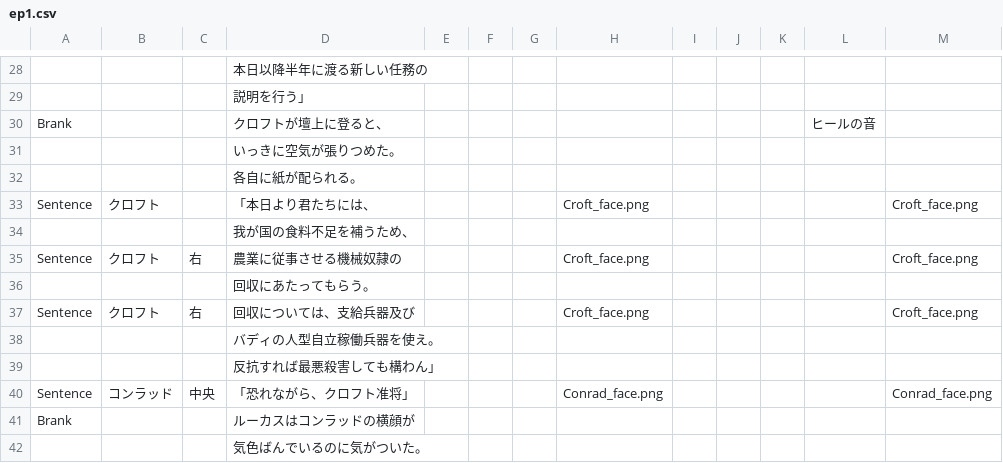
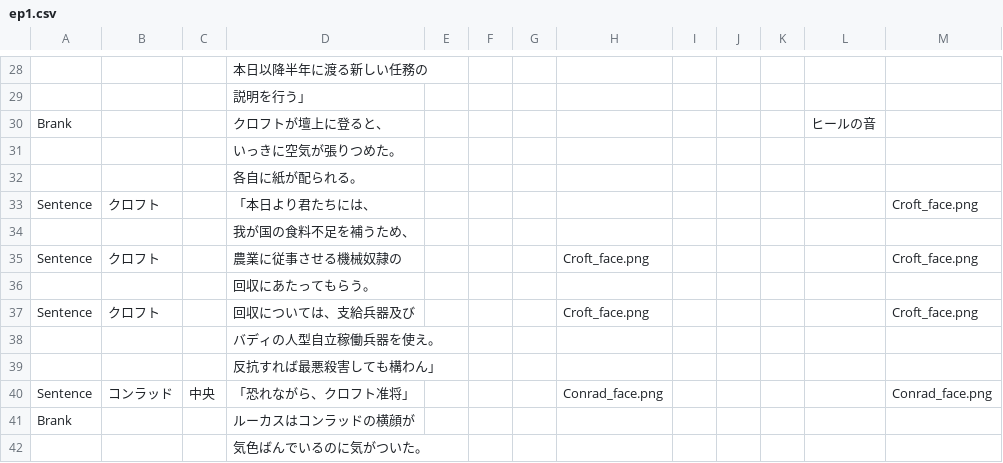
Before and after one commit to Taka3823/TeamZenmaiSiki, a CSV file: TeamZenmaiSiki/Assets/CSVFiles/Scenario/Ep1/ep1.csv, drawn as a sheet; only a part is shown, gaps mark what is left out; the diff covers the shown part only.

```diff
--- a/TeamZenmaiSiki/Assets/CSVFiles/Scenario/Ep1/ep1.csv
+++ b/TeamZenmaiSiki/Assets/CSVFiles/Scenario/Ep1/ep1.csv
@@ -32,7 +32,7 @@ Brank,,,クロフトが壇上に登ると、,,,,,,,,ヒールの音,
 ,,,各自に紙が配られる。,,,,,,,,,
-Sentence,クロフト,,「本日より君たちには、,,,,Croft_face.png,,,,,Croft_face.png
+Sentence,クロフト,,「本日より君たちには、,,,,,,,,,Croft_face.png
 ,,,我が国の食料不足を補うため、,,,,,,,,,
-Sentence,クロフト,右,農業に従事させる機械奴隷の,,,,Croft_face.png,,,,,Croft_face.png
+Sentence,クロフト,,農業に従事させる機械奴隷の,,,,Croft_face.png,,,,,Croft_face.png
 ,,,回収にあたってもらう。,,,,,,,,,
-Sentence,クロフト,右,回収については、支給兵器及び,,,,Croft_face.png,,,,,Croft_face.png
+Sentence,クロフト,,回収については、支給兵器及び,,,,Croft_face.png,,,,,Croft_face.png
 ,,,バディの人型自立稼働兵器を使え。,,,,,,,,,
```
Also changed, not shown: 11 edited cells elsewhere in this file, 7 other files.
